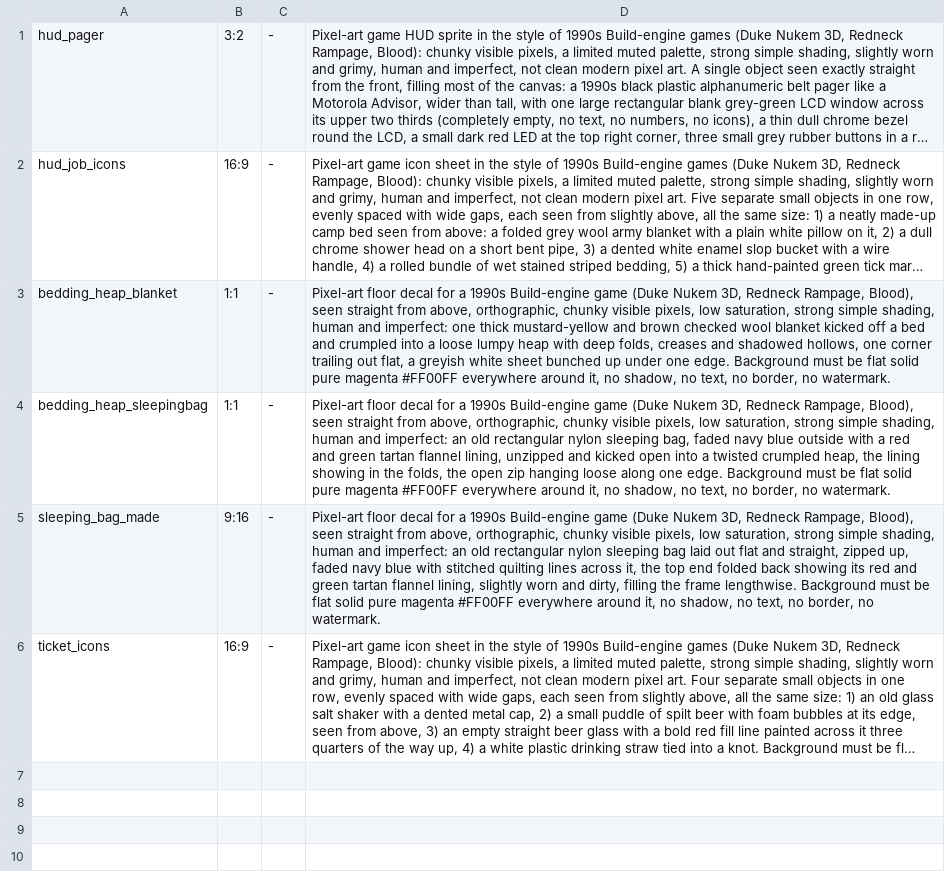
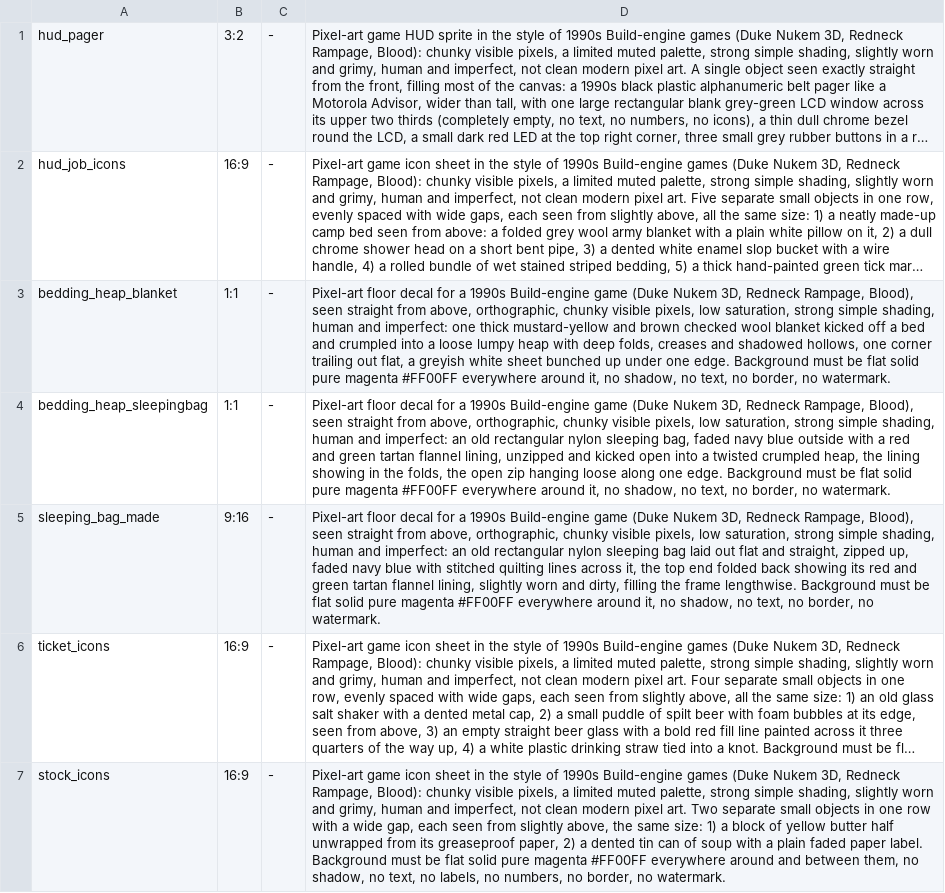
Before and after one commit to risafuranku/summercamp, a TSV file: tools/artgen/prompts_day.tsv, drawn as a sheet; long unchanged cells end in …; the diff names each change by its address in the sheet, - before the commit and + after, or states it on an @@ line.

```diff
--- a/tools/artgen/prompts_day.tsv
+++ b/tools/artgen/prompts_day.tsv
+row 7: stock_icons | 16:9 | - | Pixel-art game icon sheet in the style of 1990s Build-engine games (Duke Nukem 3D, Redneck Rampage, Blood): chunky visible pixels, a limited muted palette, strong simple shading, slightly worn and grimy, human and imperfect, not clean modern pixel art. Two separate small objects in one row with a wide gap, each seen from slightly above, the same size: 1) a block of yellow butter half unwrapped from its greaseproof paper, 2) a dented tin can of soup with a plain faded paper label. Background must be flat solid pure magenta #FF00FF everywhere around and between them, no shadow, no text, no labels, no numbers, no border, no watermark.
```
Also changed, not shown: 29 other files.
